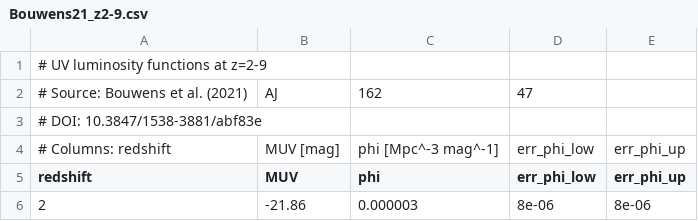
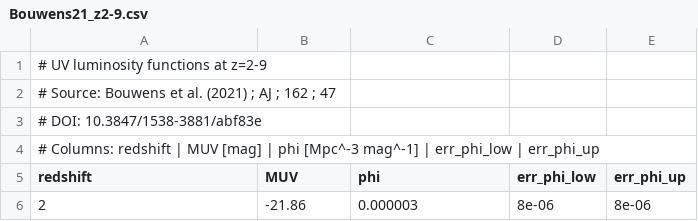
Before and after one commit to LauraSommovigo/dust_JWST_highz, a CSV file: data/Bouwens21_z2-9.csv, drawn as a sheet; only a part is shown; removed rows and columns are numbered as before the commit, all else as after; the diff names each change by its address in the sheet, - before the commit and + after, or states it on an @@ line.

```diff
--- a/data/Bouwens21_z2-9.csv
+++ b/data/Bouwens21_z2-9.csv
-row 2: # Source: Bouwens et al. (2021) | AJ | 162 | 47
+row 2: # Source: Bouwens et al. (2021) ; AJ ; 162 ; 47
-row 4: # Columns: redshift | MUV [mag] | phi [Mpc^-3 mag^-1] | err_phi_low | err_phi_up
+row 4: # Columns: redshift | MUV [mag] | phi [Mpc^-3 mag^-1] | err_phi_low | err_phi_up
```
Also changed, not shown: data/L1500_cont_Z001.csv, data/L1500_inst_Z001.csv, 17 other files.
